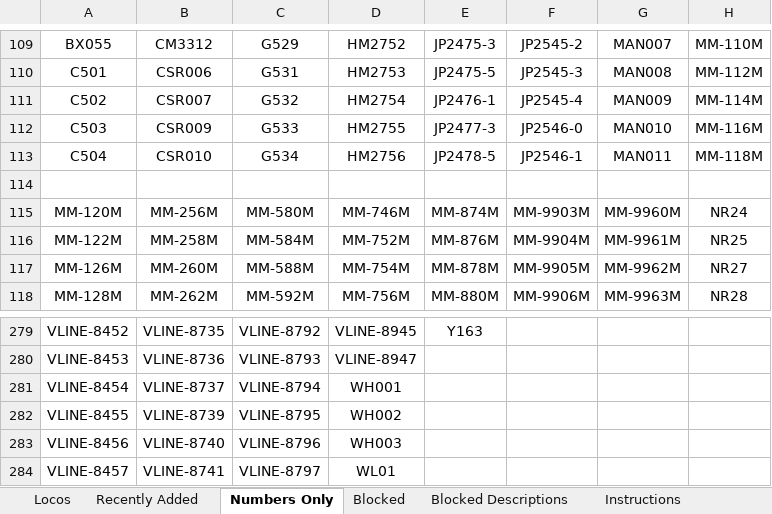
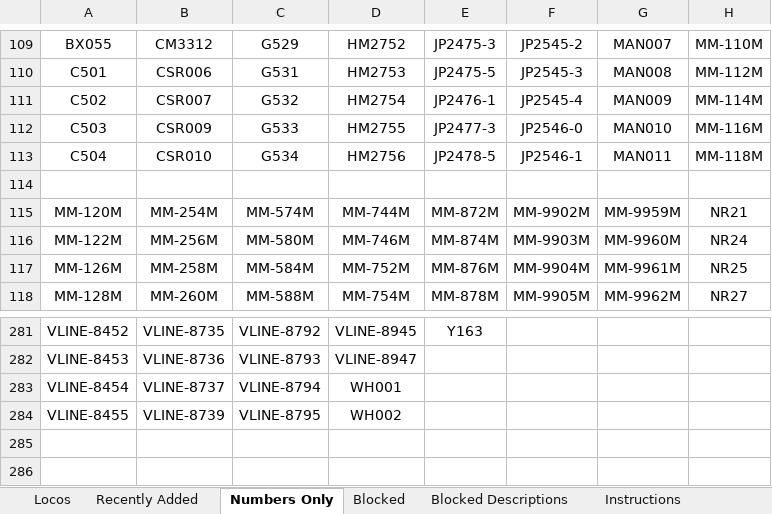
Before and after one commit to grahame21/railops-backend, an Excel workbook: static/downloads/loco_database.xlsx, sheet Numbers Only, drawn as a sheet; only a part is shown, gaps mark what is left out; values as stored, in another font and other column widths than the file's, no borders; removed rows and columns are numbered as before the commit, all else as after; the diff covers the shown part only; the diff names each change by its address in the sheet, - before the commit and + after, or states it on an @@ line.

```diff
--- a/static/downloads/loco_database.xlsx (sheet Numbers Only)
+++ b/static/downloads/loco_database.xlsx (sheet Numbers Only)
-B115: MM-256M
+B115: MM-254M
-C115: MM-580M
+C115: MM-574M
-D115: MM-746M
+D115: MM-744M
-E115: MM-874M
+E115: MM-872M
-F115: MM-9903M
+F115: MM-9902M
-G115: MM-9960M
+G115: MM-9959M
-H115: NR24
+H115: NR21
-B116: MM-258M
+B116: MM-256M
-C116: MM-584M
+C116: MM-580M
-D116: MM-752M
+D116: MM-746M
-E116: MM-876M
+E116: MM-874M
-F116: MM-9904M
+F116: MM-9903M
-G116: MM-9961M
+G116: MM-9960M
-H116: NR25
+H116: NR24
-B117: MM-260M
+B117: MM-258M
-C117: MM-588M
+C117: MM-584M
-D117: MM-754M
+D117: MM-752M
-E117: MM-878M
+E117: MM-876M
-F117: MM-9905M
+F117: MM-9904M
-G117: MM-9962M
+G117: MM-9961M
-H117: NR27
+H117: NR25
-B118: MM-262M
+B118: MM-260M
-C118: MM-592M
+C118: MM-588M
-D118: MM-756M
+D118: MM-754M
-E118: MM-880M
+E118: MM-878M
-F118: MM-9906M
+F118: MM-9905M
-G118: MM-9963M
+G118: MM-9962M
-H118: NR28
+H118: NR27
-row 283: VLINE-8456 | VLINE-8740 | VLINE-8796 | WH003
-row 284: VLINE-8457 | VLINE-8741 | VLINE-8797 | WL01
```
Also changed, not shown: 4 added rows, 2 removed rows and 549 edited cells elsewhere in this sheet, sheet Locos, sheet Recently Added, static/downloads/loco_numbers_only.xlsx, 9 other files.
